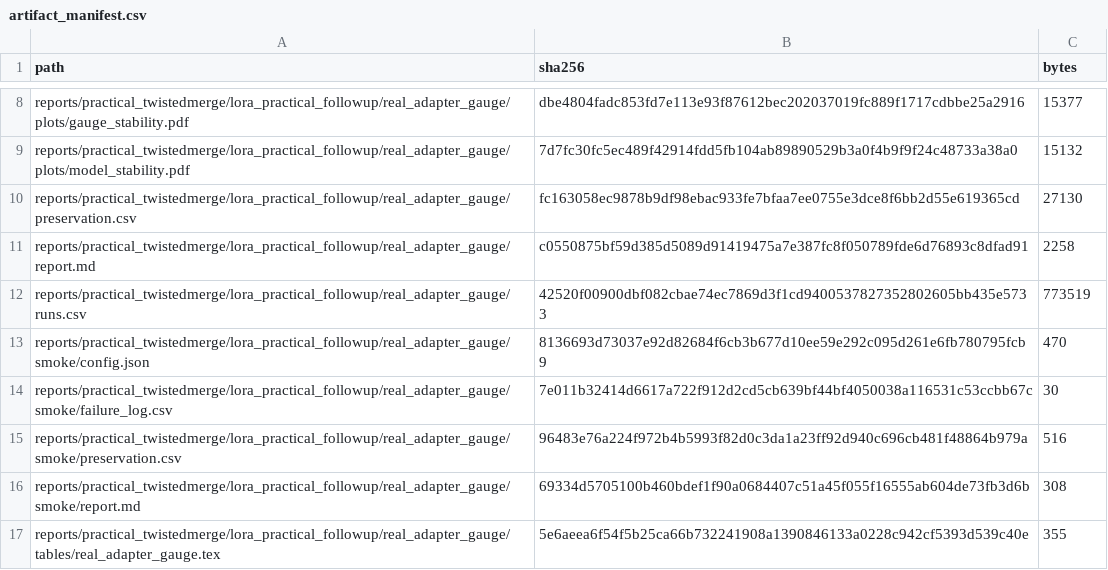
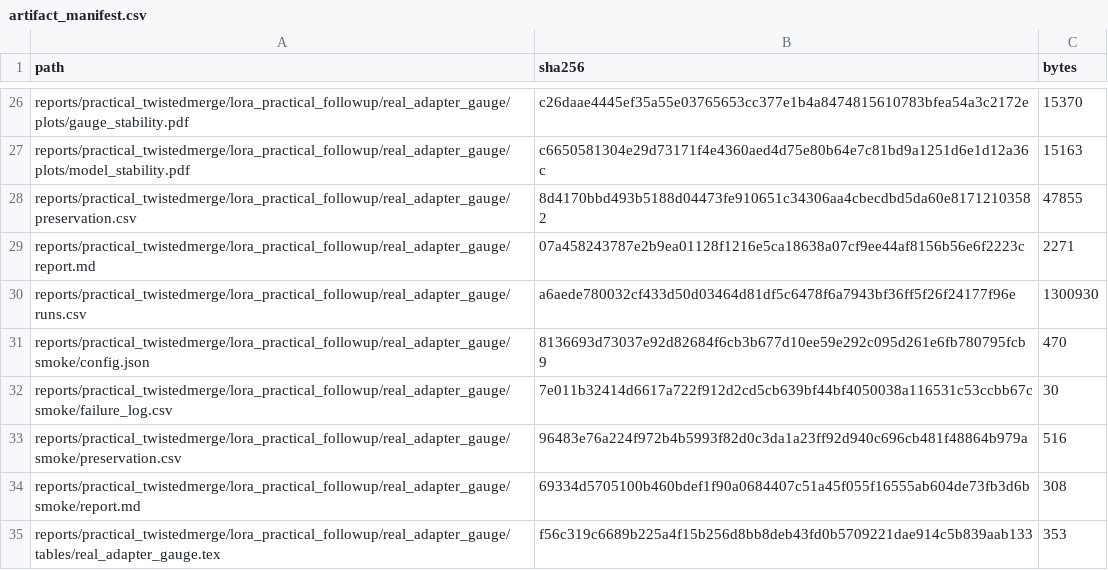
Before and after one commit to tinggong9/TwistedMerge, a CSV file: reports/practical_twistedmerge/lora_practical_followup/real_adapter_gauge/artifact_manifest.csv, drawn as a sheet; only a part is shown, gaps mark what is left out; addresses are those after the commit; the diff covers the shown part only; the diff names each change by its address in the sheet, - before the commit and + after, or states it on an @@ line.

```diff
--- a/reports/practical_twistedmerge/lora_practical_followup/real_adapter_gauge/artifact_manifest.csv
+++ b/reports/practical_twistedmerge/lora_practical_followup/real_adapter_gauge/artifact_manifest.csv
-B26 (sha256): dbe4804fadc853fd7e113e93f87612bec202037019fc889f1717cdbbe25a2916
+B26 (sha256): c26daae4445ef35a55e03765653cc377e1b4a8474815610783bfea54a3c2172e
-C26 (bytes): 15377
+C26 (bytes): 15370
-B27 (sha256): 7d7fc30fc5ec489f42914fdd5fb104ab89890529b3a0f4b9f9f24c48733a38a0
+B27 (sha256): c6650581304e29d73171f4e4360aed4d75e80b64e7c81bd9a1251d6e1d12a36c
-C27 (bytes): 15132
+C27 (bytes): 15163
-B28 (sha256): fc163058ec9878b9df98ebac933fe7bfaa7ee0755e3dce8f6bb2d55e619365cd
+B28 (sha256): 8d4170bbd493b5188d04473fe910651c34306aa4cbecdbd5da60e81712103582
-C28 (bytes): 27130
+C28 (bytes): 47855
-B29 (sha256): c0550875bf59d385d5089d91419475a7e387fc8f050789fde6d76893c8dfad91
+B29 (sha256): 07a458243787e2b9ea01128f1216e5ca18638a07cf9ee44af8156b56e6f2223c
-C29 (bytes): 2258
+C29 (bytes): 2271
-B30 (sha256): 42520f00900dbf082cbae74ec7869d3f1cd9400537827352802605bb435e5733
+B30 (sha256): a6aede780032cf433d50d03464d81df5c6478f6a7943bf36ff5f26f24177f96e
-C30 (bytes): 773519
+C30 (bytes): 1300930
-B35 (sha256): 5e6aeea6f54f5b25ca66b732241908a1390846133a0228c942cf5393d539c40e
+B35 (sha256): f56c319c6689b225a4f15b256d8bb8deb43fd0b5709221dae914c5b839aab133
-C35 (bytes): 355
+C35 (bytes): 353
```
Also changed, not shown: 18 added rows and 12 edited cells elsewhere in this file, 13 other files.
